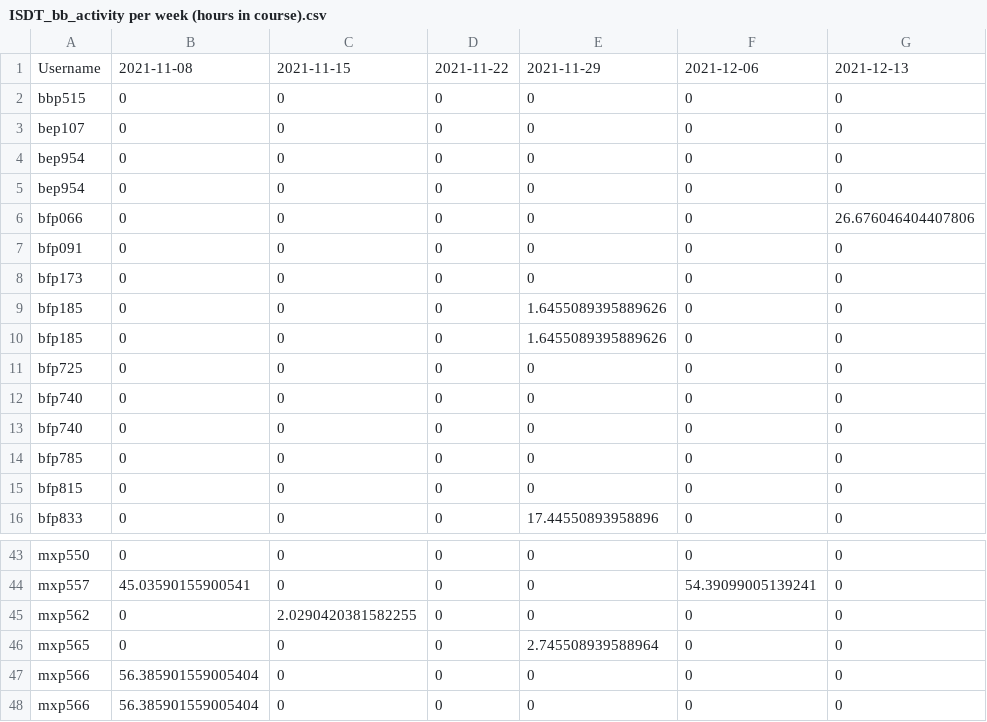
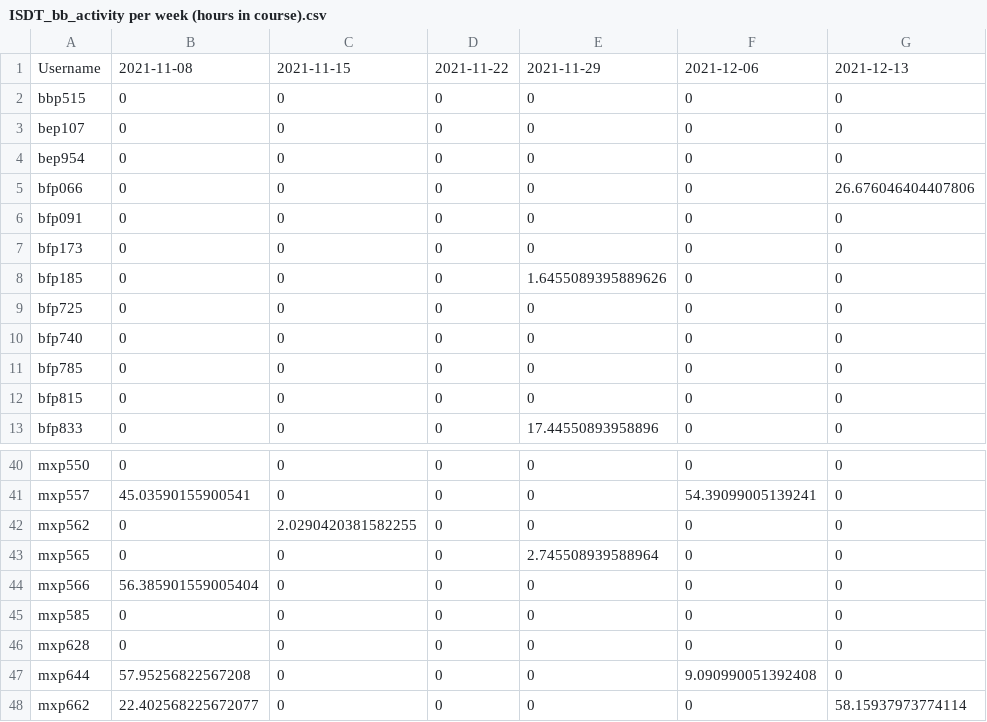
Before and after one commit to kate0543/performance_prediction_HEI_pp, a CSV file: csv_files/ISDT_bb_activity per week (hours in course).csv (was ISDT_bb_activity per week (hours in course).csv), drawn as a sheet; only a part is shown, gaps mark what is left out; the shorter side is filled out with more unchanged rows.

```diff
--- a/ISDT_bb_activity per week (hours in course).csv
+++ b/csv_files/ISDT_bb_activity per week (hours in course).csv
@@ -4,3 +4,2 @@ bep107,0,0,0,0,0,0
 bep954,0,0,0,0,0,0
-bep954,0,0,0,0,0,0
 bfp066,0,0,0,0,0,26.676046404407806
@@ -9,5 +8,3 @@ bfp173,0,0,0,0,0,0
 bfp185,0,0,0,1.6455089395889626,0,0
-bfp185,0,0,0,1.6455089395889626,0,0
 bfp725,0,0,0,0,0,0
-bfp740,0,0,0,0,0,0
 bfp740,0,0,0,0,0,0
@@ -46,3 +43,2 @@ mxp562,0,2.0290420381582255,0,0,0,0
 mxp565,0,0,0,2.745508939588964,0,0
-mxp566,56.385901559005404,0,0,0,0,0
 mxp566,56.385901559005404,0,0,0,0,0
```
Also changed, not shown: 20 other files.
